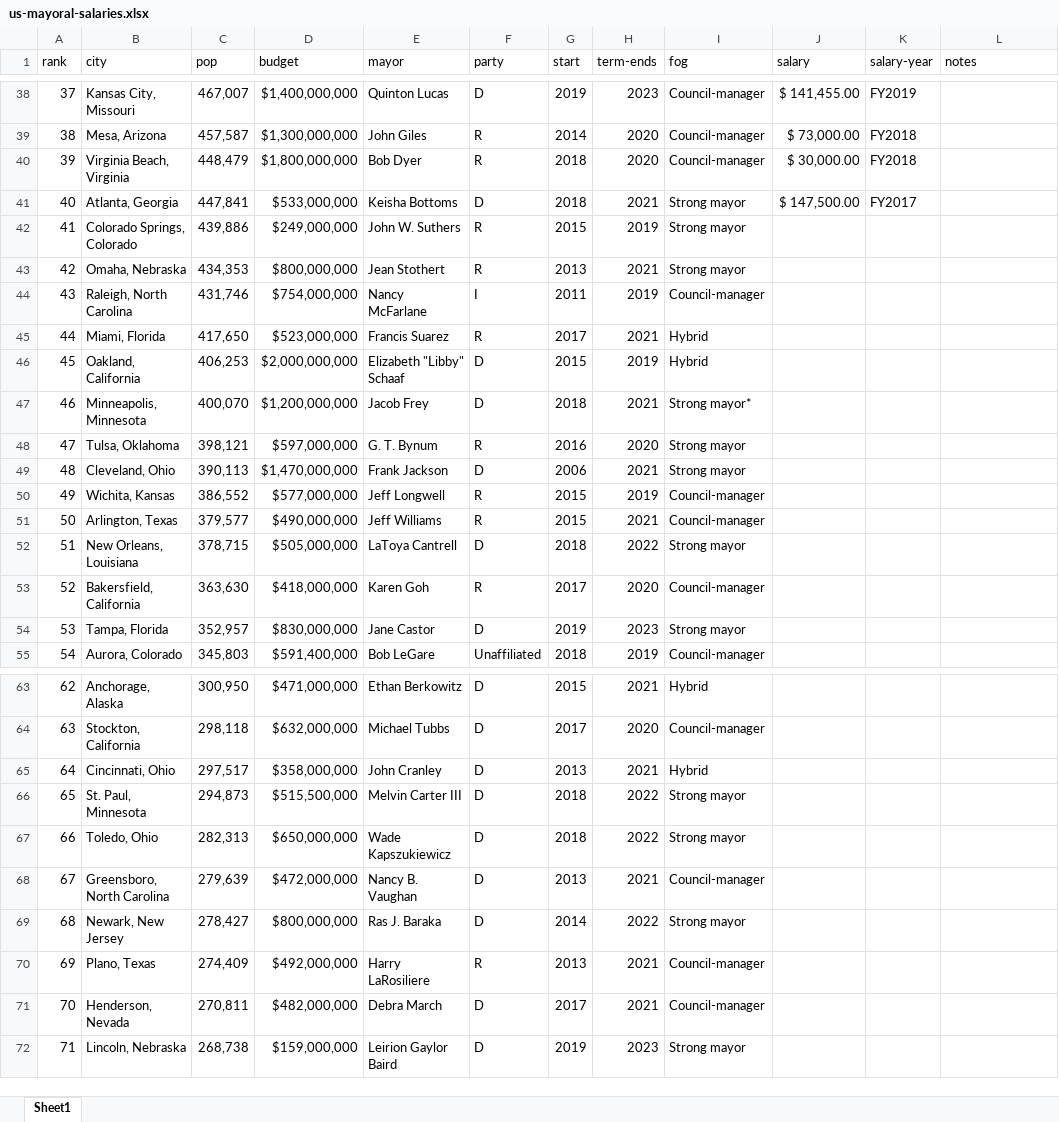
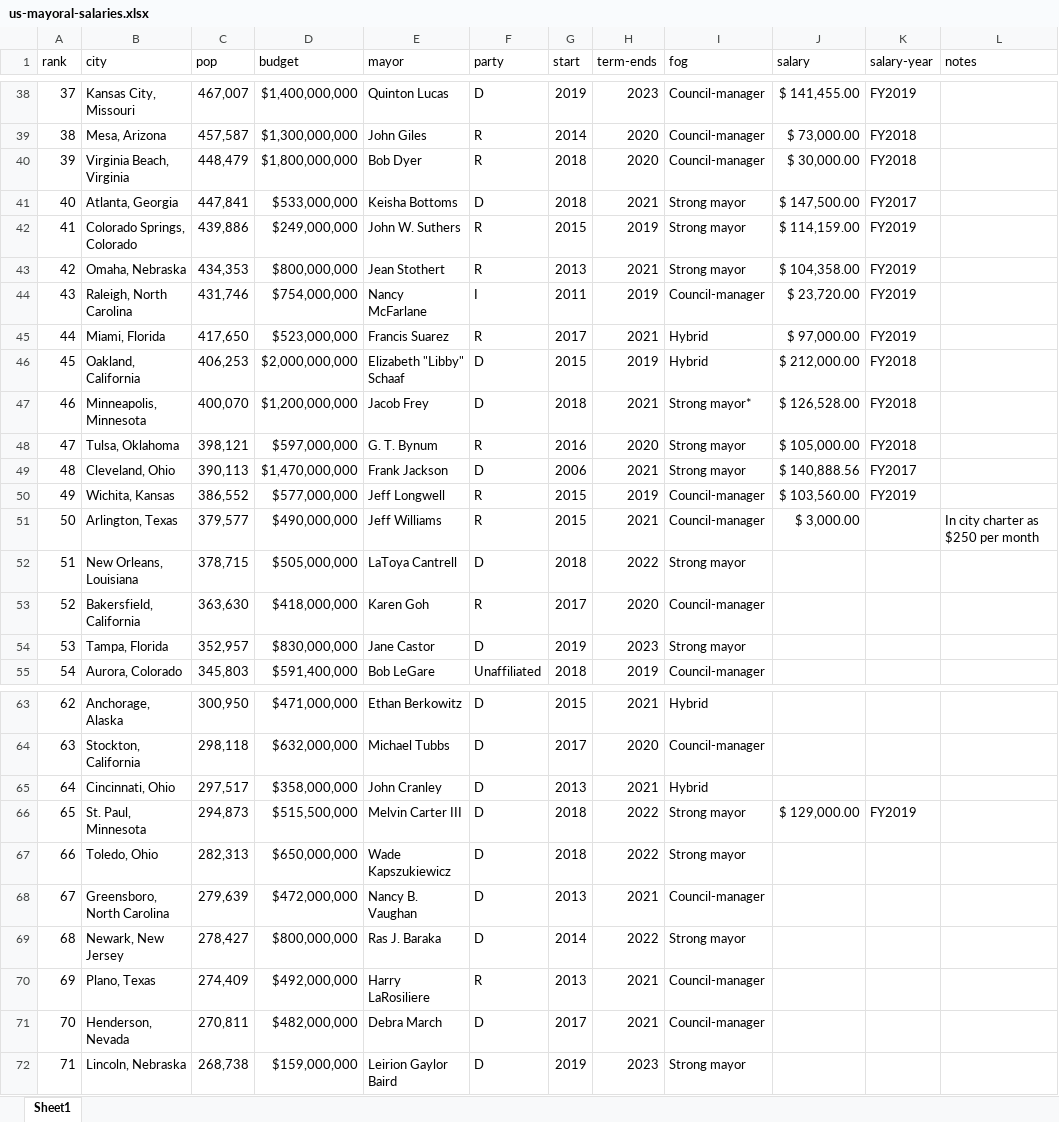
Before and after one commit to baridhi/mayors-data, an Excel workbook: us-mayoral-salaries.xlsx, sheet Sheet1, drawn as a sheet; only a part is shown, gaps mark what is left out; values as stored, in another font and other column widths than the file's, no borders; the diff names each change by its address in the sheet, - before the commit and + after, or states it on an @@ line.

Commit message:
complete up to rank 50

```diff
--- a/us-mayoral-salaries.xlsx (sheet Sheet1)
+++ b/us-mayoral-salaries.xlsx (sheet Sheet1)
-J42 (salary): (empty)
+J42 (salary): $ 114,159.00
-K42:K45 (salary-year): (empty)
+K42:K45 (salary-year): FY2019
-J43 (salary): (empty)
+J43 (salary): $ 104,358.00
-J44 (salary): (empty)
+J44 (salary): $ 23,720.00
-J45 (salary): (empty)
+J45 (salary): $ 97,000.00
-J46 (salary): (empty)
+J46 (salary): $ 212,000.00
-K46:K48 (salary-year): (empty)
+K46:K48 (salary-year): FY2018
-J47 (salary): (empty)
+J47 (salary): $ 126,528.00
-J48 (salary): (empty)
+J48 (salary): $ 105,000.00
-J49 (salary): (empty)
+J49 (salary): $ 140,888.56
-K49 (salary-year): (empty)
+K49 (salary-year): FY2017
-J50 (salary): (empty)
+J50 (salary): $ 103,560.00
-K50 (salary-year): (empty)
+K50 (salary-year): FY2019
-J51 (salary): (empty)
+J51 (salary): $ 3,000.00
-L51 (notes): (empty)
+L51 (notes): In city charter as $250 per month
-J66 (salary): (empty)
+J66 (salary): $ 129,000.00
-K66 (salary-year): (empty)
+K66 (salary-year): FY2019
```
